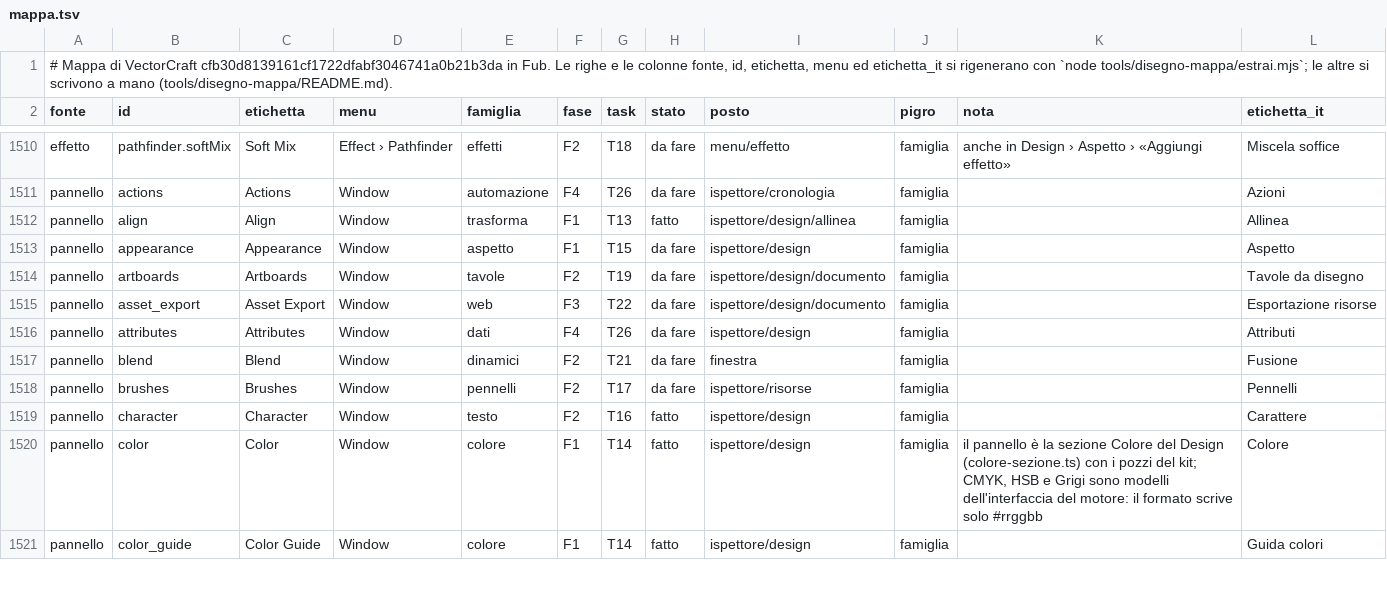
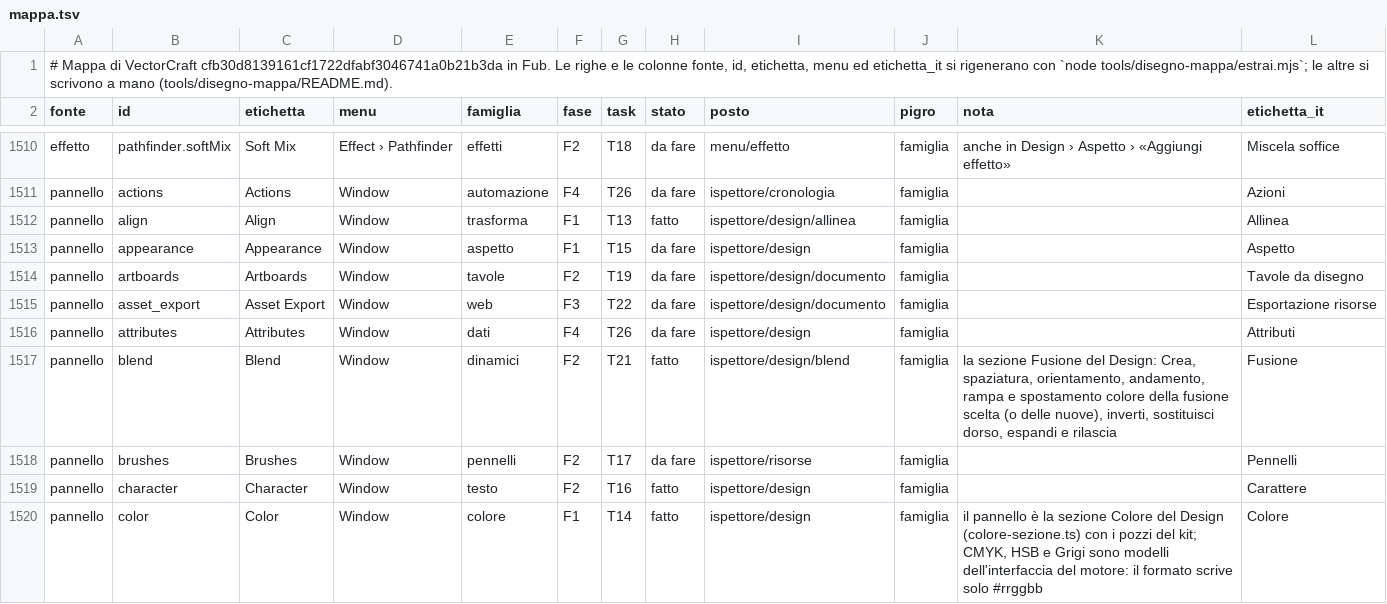
Before and after one commit to Fubeo/Fub, a TSV file: crates/fub-disegno/mappa.tsv, drawn as a sheet; only a part is shown, gaps mark what is left out; the shorter side is filled out with more unchanged rows.

Commit message:
feat(disegno): pannello Fusione nella scheda Design, come VectorCraft

```diff
--- a/crates/fub-disegno/mappa.tsv
+++ b/crates/fub-disegno/mappa.tsv
@@ -1516,3 +1516,3 @@ pannello	asset_export	Asset Export	Window	web	F3	T22	da fare	ispettore/design/do
 pannello	attributes	Attributes	Window	dati	F4	T26	da fare	ispettore/design	famiglia		Attributi
-pannello	blend	Blend	Window	dinamici	F2	T21	da fare	finestra	famiglia		Fusione
+pannello	blend	Blend	Window	dinamici	F2	T21	fatto	ispettore/design/blend	famiglia	la sezione Fusione del Design: Crea, spaziatura, orientamento, andamento, rampa e spostamento colore della fusione scelta (o delle nuove), inverti, sostituisci dorso, espandi e rilascia	Fusione
 pannello	brushes	Brushes	Window	pennelli	F2	T17	da fare	ispettore/risorse	famiglia		Pennelli
```
Also changed, not shown: 8 other files.
